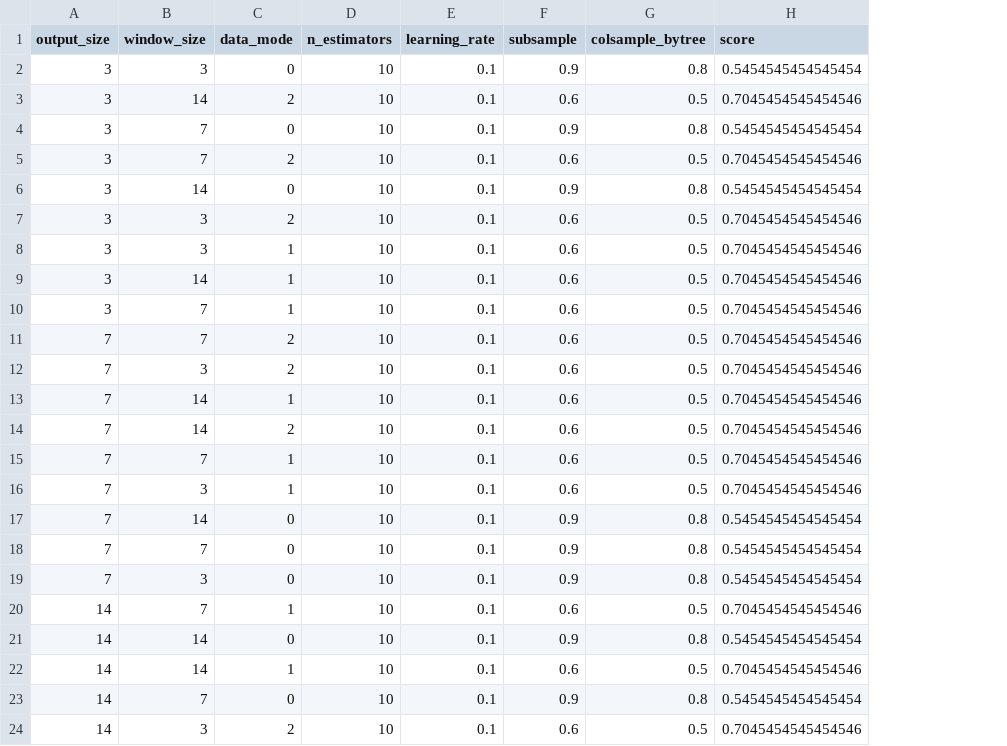
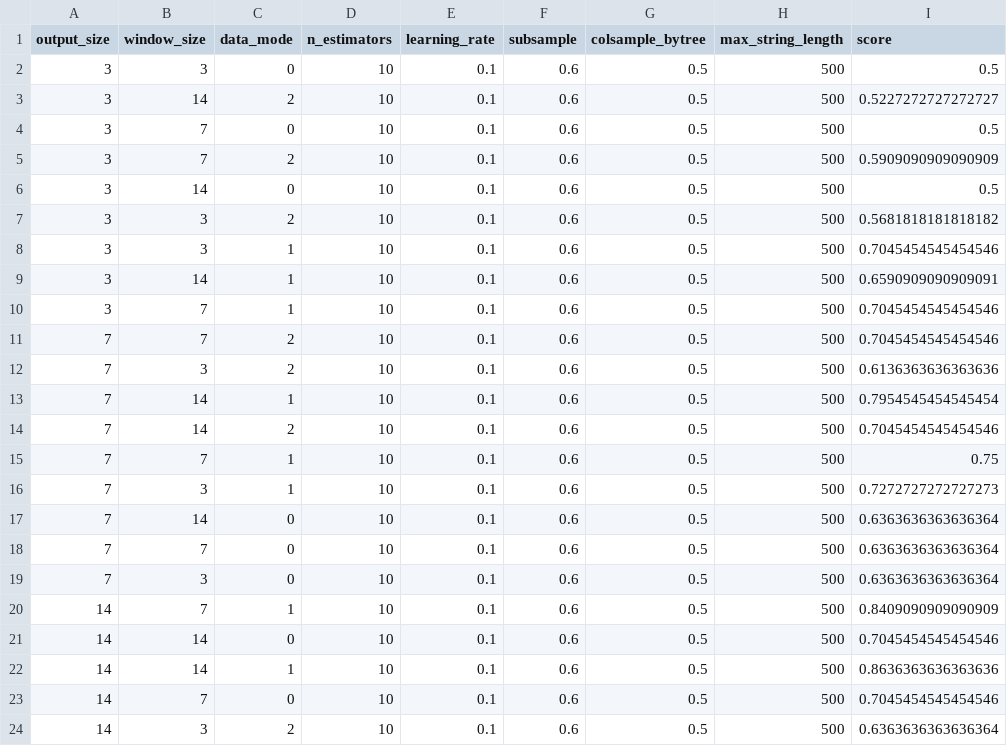
Before and after one commit to NhanBuiDuc/comprehensive-stockmarket-tool, a CSV file: xgb_grid_search_results.csv, drawn as a sheet; only a part is shown; addresses are those after the commit; the diff covers the shown part only; the diff names each change by its address in the sheet, - before the commit and + after, or states it on an @@ line.

```diff
--- a/xgb_grid_search_results.csv
+++ b/xgb_grid_search_results.csv
+column H (max_string_length), rows 2-24: all 500
-F2 (subsample): 0.9
+F2 (subsample): 0.6
-G2 (colsample_bytree): 0.8
+G2 (colsample_bytree): 0.5
-I2 (score): 0.5454545454545454
+I2 (score): 0.5
-I3 (score): 0.7045454545454546
+I3 (score): 0.5227272727272727
-F4 (subsample): 0.9
+F4 (subsample): 0.6
-G4 (colsample_bytree): 0.8
+G4 (colsample_bytree): 0.5
-I4 (score): 0.5454545454545454
+I4 (score): 0.5
-I5 (score): 0.7045454545454546
+I5 (score): 0.5909090909090909
-F6 (subsample): 0.9
+F6 (subsample): 0.6
-G6 (colsample_bytree): 0.8
+G6 (colsample_bytree): 0.5
-I6 (score): 0.5454545454545454
+I6 (score): 0.5
-I7 (score): 0.7045454545454546
+I7 (score): 0.5681818181818182
-I9 (score): 0.7045454545454546
+I9 (score): 0.6590909090909091
-I12 (score): 0.7045454545454546
+I12 (score): 0.6136363636363636
-I13 (score): 0.7045454545454546
+I13 (score): 0.7954545454545454
-I15 (score): 0.7045454545454546
+I15 (score): 0.75
-I16 (score): 0.7045454545454546
+I16 (score): 0.7272727272727273
-F17:F19 (subsample): 0.9
+F17:F19 (subsample): 0.6
-G17:G19 (colsample_bytree): 0.8
+G17:G19 (colsample_bytree): 0.5
-I17:I19 (score): 0.5454545454545454
+I17:I19 (score): 0.6363636363636364
-I20 (score): 0.7045454545454546
+I20 (score): 0.8409090909090909
-F21 (subsample): 0.9
+F21 (subsample): 0.6
-G21 (colsample_bytree): 0.8
+G21 (colsample_bytree): 0.5
-I21 (score): 0.5454545454545454
+I21 (score): 0.7045454545454546
-I22 (score): 0.7045454545454546
+I22 (score): 0.8636363636363636
-F23 (subsample): 0.9
+F23 (subsample): 0.6
-G23 (colsample_bytree): 0.8
+G23 (colsample_bytree): 0.5
-I23 (score): 0.5454545454545454
+I23 (score): 0.7045454545454546
-I24 (score): 0.7045454545454546
+I24 (score): 0.6363636363636364
```
Also changed, not shown: 5 edited cells elsewhere in this file, rf_grid_search_results.csv, svm_grid_search_results.csv, 36 other files.
